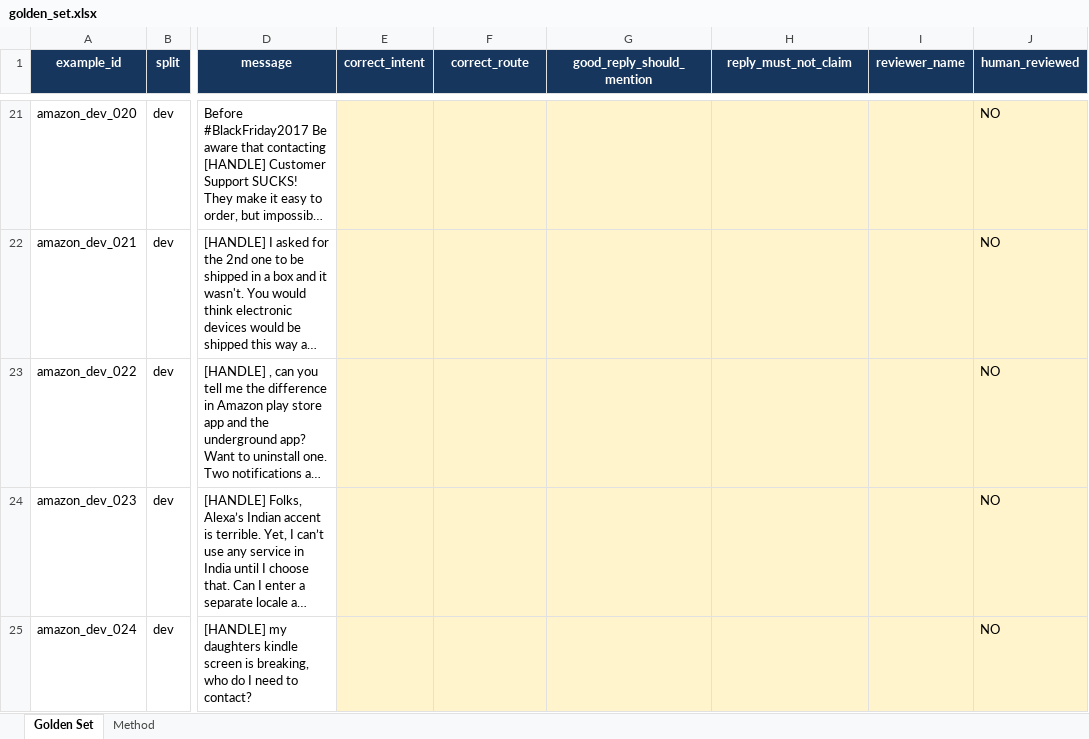
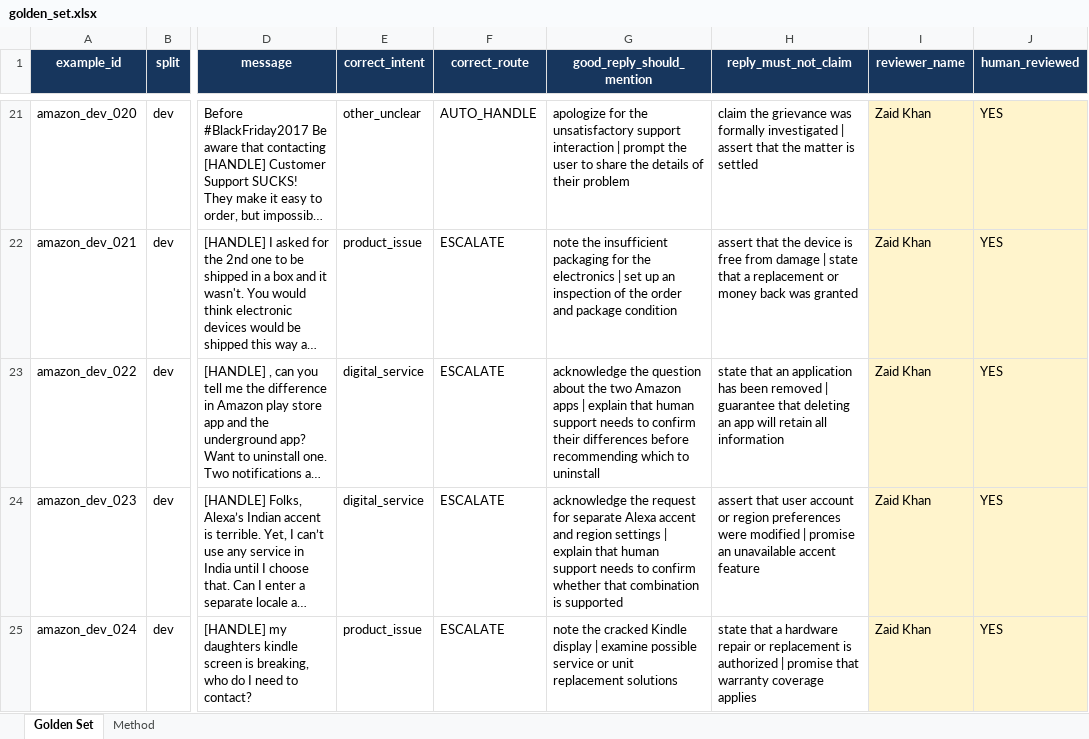
Before and after one commit to diaznakh/Hiver-AiChatBot, an Excel workbook: data/golden_set.xlsx, sheet Golden Set, drawn as a sheet; only a part is shown, gaps mark what is left out; long unchanged cells end in …; values as stored, in another font and other column widths than the file's, no borders; charts and pictures and conditional formats and table styles not drawn; the diff covers the shown part only; the diff names each change by its address in the sheet, - before the commit and + after, or states it on an @@ line.

```diff
--- a/data/golden_set.xlsx (sheet Golden Set)
+++ b/data/golden_set.xlsx (sheet Golden Set)
-E21:H25 fill: #FFF4CC
+E21:H25 fill: none
-E21 (correct_intent): (empty)
+E21 (correct_intent): other_unclear
-F21 (correct_route): (empty)
+F21 (correct_route): AUTO_HANDLE
-G21 (good_reply_should_mention): (empty)
+G21 (good_reply_should_mention): apologize for the unsatisfactory support interaction | prompt the user to share the details of their problem
-H21 (reply_must_not_claim): (empty)
+H21 (reply_must_not_claim): claim the grievance was formally investigated | assert that the matter is settled
-I21:I25 (reviewer_name): (empty)
+I21:I25 (reviewer_name): Zaid Khan
-J21:J25 (human_reviewed): NO
+J21:J25 (human_reviewed): YES
-E22 (correct_intent): (empty)
+E22 (correct_intent): product_issue
-F22:F25 (correct_route): (empty)
+F22:F25 (correct_route): ESCALATE
-G22 (good_reply_should_mention): (empty)
+G22 (good_reply_should_mention): note the insufficient packaging for the electronics | set up an inspection of the order and package condition
-H22 (reply_must_not_claim): (empty)
+H22 (reply_must_not_claim): assert that the device is free from damage | state that a replacement or money back was granted
-E23:E24 (correct_intent): (empty)
+E23:E24 (correct_intent): digital_service
-G23 (good_reply_should_mention): (empty)
+G23 (good_reply_should_mention): acknowledge the question about the two Amazon apps | explain that human support needs to confirm their differences before recommending which to uninstall
-H23 (reply_must_not_claim): (empty)
+H23 (reply_must_not_claim): state that an application has been removed | guarantee that deleting an app will retain all information
-G24 (good_reply_should_mention): (empty)
+G24 (good_reply_should_mention): acknowledge the request for separate Alexa accent and region settings | explain that human support needs to confirm whether that combination is supported
-H24 (reply_must_not_claim): (empty)
+H24 (reply_must_not_claim): assert that user account or region preferences were modified | promise an unavailable accent feature
-E25 (correct_intent): (empty)
+E25 (correct_intent): product_issue
-G25 (good_reply_should_mention): (empty)
+G25 (good_reply_should_mention): note the cracked Kindle display | examine possible service or unit replacement solutions
-H25 (reply_must_not_claim): (empty)
+H25 (reply_must_not_claim): state that a hardware repair or replacement is authorized | promise that warranty coverage applies
```
Also changed, not shown: 150 hidden or unhidden rows, 266 edited cells and cell formats elsewhere in this sheet, charts or pictures.
